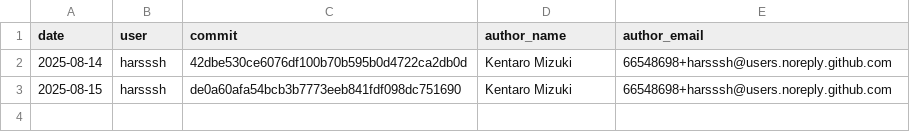
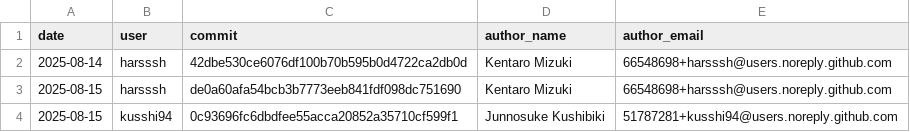
Before and after one commit to harsssh/morning-chores, a CSV file: data/attendance.csv, drawn as a sheet; the diff names each change by its address in the sheet, - before the commit and + after, or states it on an @@ line.

```diff
--- a/data/attendance.csv
+++ b/data/attendance.csv
+row 4: 2025-08-15 | kusshi94 | 0c93696fc6dbdfee55acca20852a35710cf599f1 | Junnosuke Kushibiki | 51787281+kusshi94@users.noreply.github.com
```
Also changed, not shown: 3 other files.
